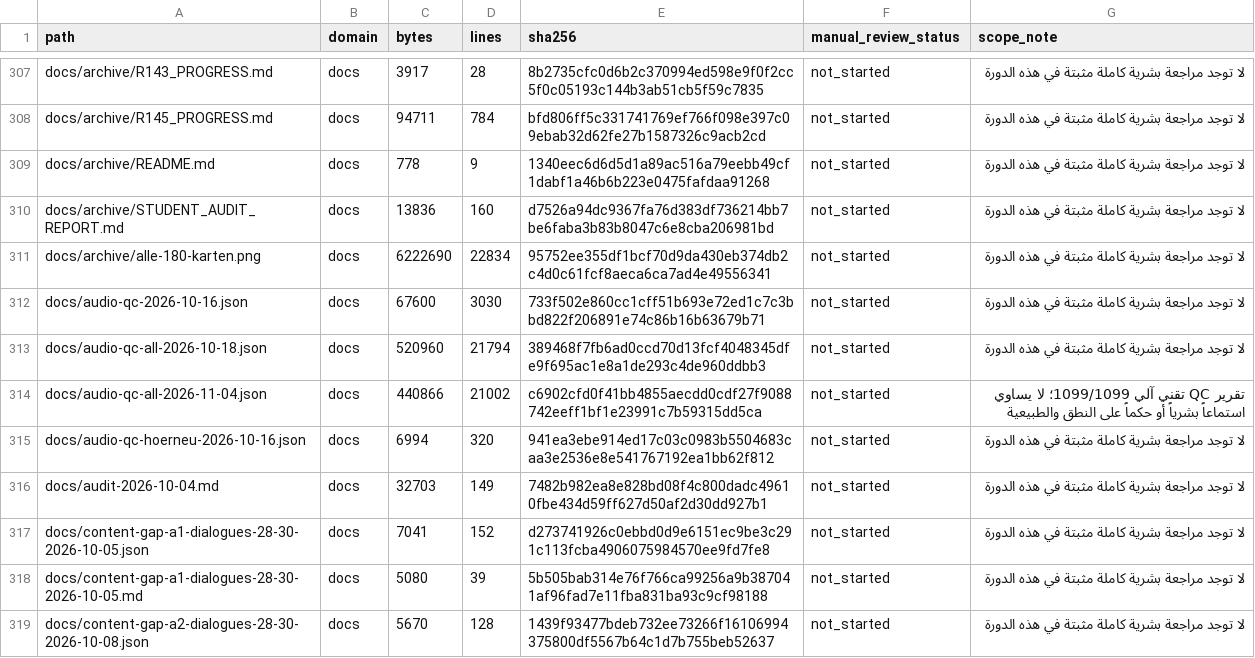
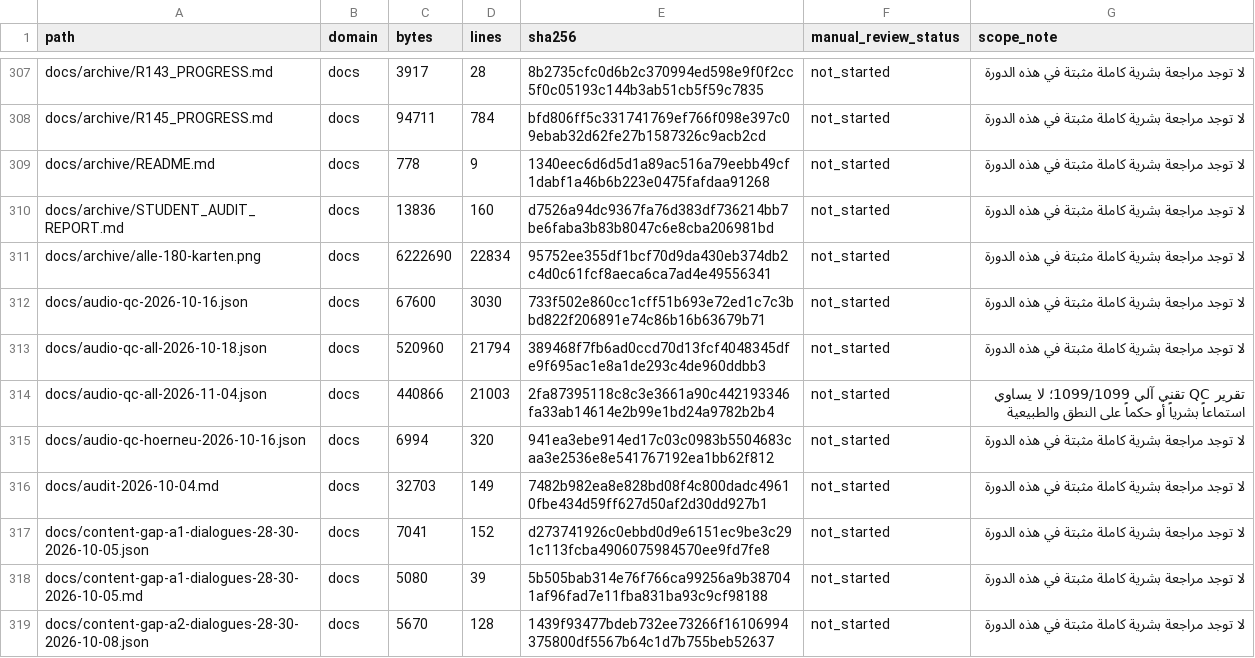
Before and after one commit to naderba69/wegb2, a CSV file: docs/PEDAGOGICAL_AUDIT_FILE_INVENTORY_2026-11-04.csv, drawn as a sheet; only a part is shown, gaps mark what is left out; the diff covers the shown part only.

```diff
--- a/docs/PEDAGOGICAL_AUDIT_FILE_INVENTORY_2026-11-04.csv
+++ b/docs/PEDAGOGICAL_AUDIT_FILE_INVENTORY_2026-11-04.csv
@@ -313,3 +313,3 @@ docs/audio-qc-2026-10-16.json,docs,67600,3030,733f502e860cc1cff51b693e72ed1c7c3b
 docs/audio-qc-all-2026-10-18.json,docs,520960,21794,389468f7fb6ad0ccd70d13fcf4048345dfe9f695ac1e8a1de293c4de960ddbb3,not_started,لا توجد مراجعة بشرية كاملة مثبتة في هذه الدورة
-docs/audio-qc-all-2026-11-04.json,docs,440866,21002,c6902cfd0f41bb4855aecdd0cdf27f9088742eeff1bf1e23991c7b59315dd5ca,not_started,تقرير QC تقني آلي 1099/1099؛ لا يساوي استماعاً بشرياً أو حكماً على النطق والطبيعية
+docs/audio-qc-all-2026-11-04.json,docs,440866,21003,2fa87395118c8c3e3661a90c442193346fa33ab14614e2b99e1bd24a9782b2b4,not_started,تقرير QC تقني آلي 1099/1099؛ لا يساوي استماعاً بشرياً أو حكماً على النطق والطبيعية
 docs/audio-qc-hoerneu-2026-10-16.json,docs,6994,320,941ea3ebe914ed17c03c0983b5504683caa3e2536e8e541767192ea1bb62f812,not_started,لا توجد مراجعة بشرية كاملة مثبتة في هذه الدورة
```
Also changed, not shown: 1 added row and 46 edited cells elsewhere in this file, 16 other files.
